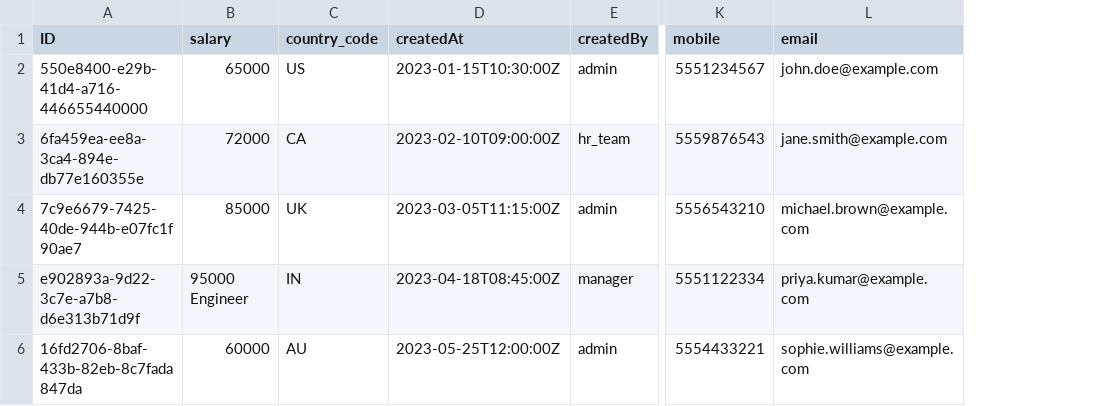
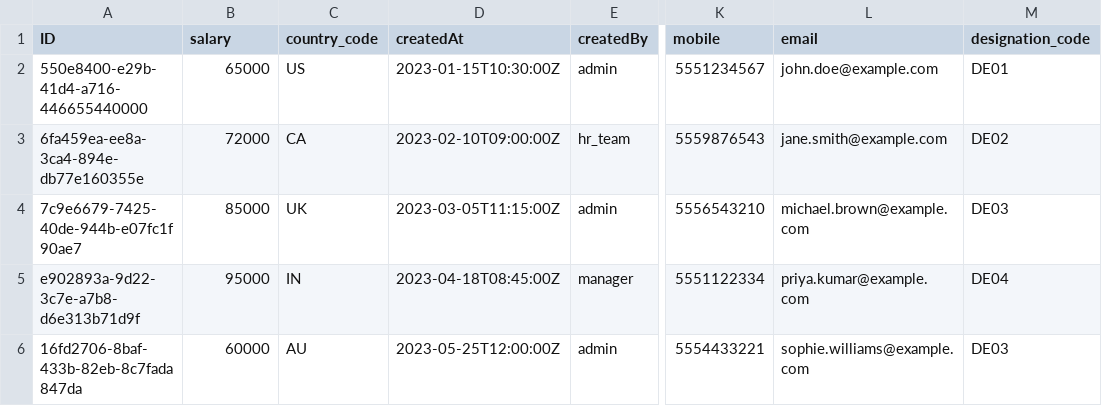
Before and after one commit to btptechnical/myempcapm, a CSV file: db/data/empcapm.db-Employees.csv, drawn as a sheet; only a part is shown, gaps mark what is left out; the diff names each change by its address in the sheet, - before the commit and + after, or states it on an @@ line.

Commit message:
add data

```diff
--- a/db/data/empcapm.db-Employees.csv
+++ b/db/data/empcapm.db-Employees.csv
+column M (designation_code), rows 2-6: DE01 | DE02 | DE03 | DE04 | DE03
-B5 (salary): 95000 Engineer
+B5 (salary): 95000
```
